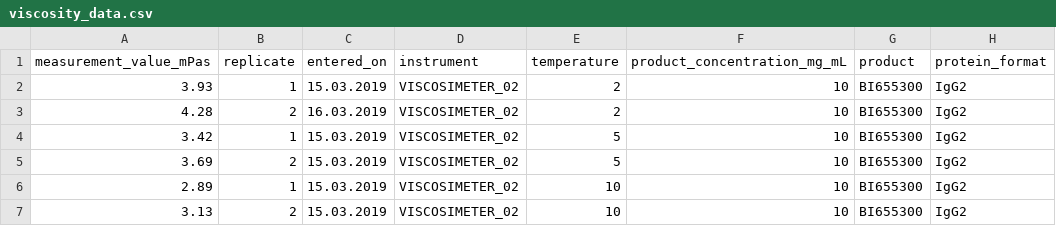
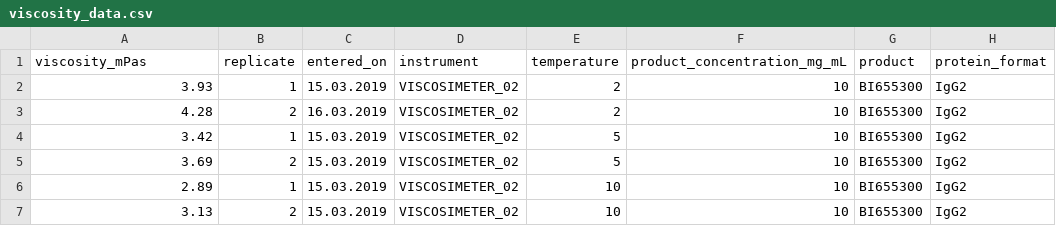
Before and after one commit to hempelt/project, a CSV file: data/processed/viscosity_data.csv, drawn as a sheet; only a part is shown; the diff names each change by its address in the sheet, - before the commit and + after, or states it on an @@ line.

```diff
--- a/data/processed/viscosity_data.csv
+++ b/data/processed/viscosity_data.csv
-A1: measurement_value_mPas
+A1: viscosity_mPas
```
Also changed, not shown: 7 other files.
